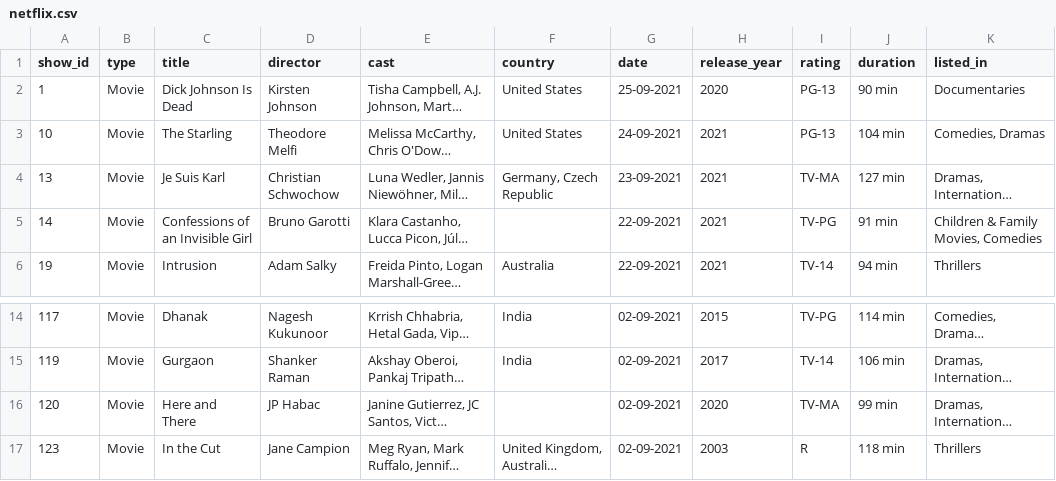
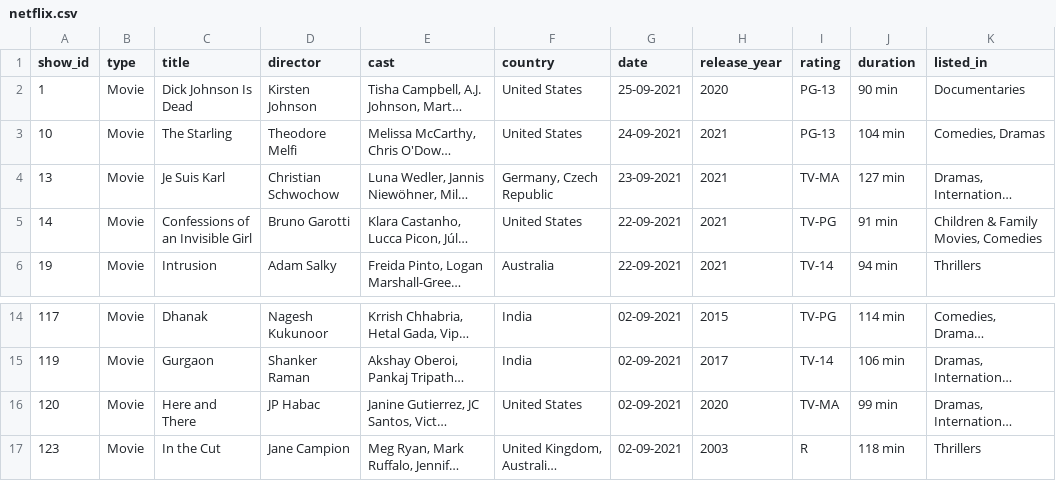
Before and after one commit to HarshaVardhan-1006/data-cleaning-, a CSV file: netflix.csv, drawn as a sheet; only a part is shown, gaps mark what is left out; long unchanged cells end in …; the diff names each change by its address in the sheet, - before the commit and + after, or states it on an @@ line.

Commit message:
netflix.csv

```diff
--- a/netflix.csv
+++ b/netflix.csv
-F5 (country): (empty)
+F5 (country): United States
-F16 (country): (empty)
+F16 (country): United States
```
